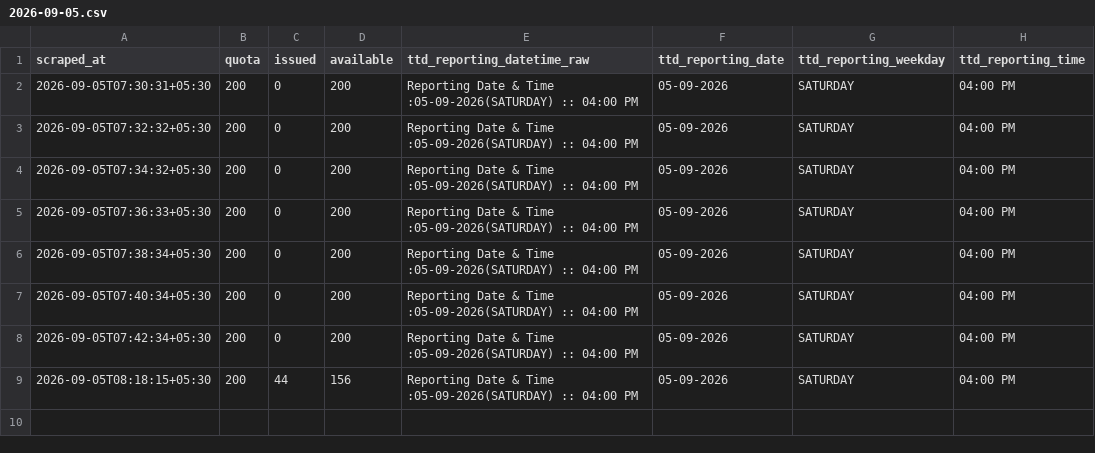
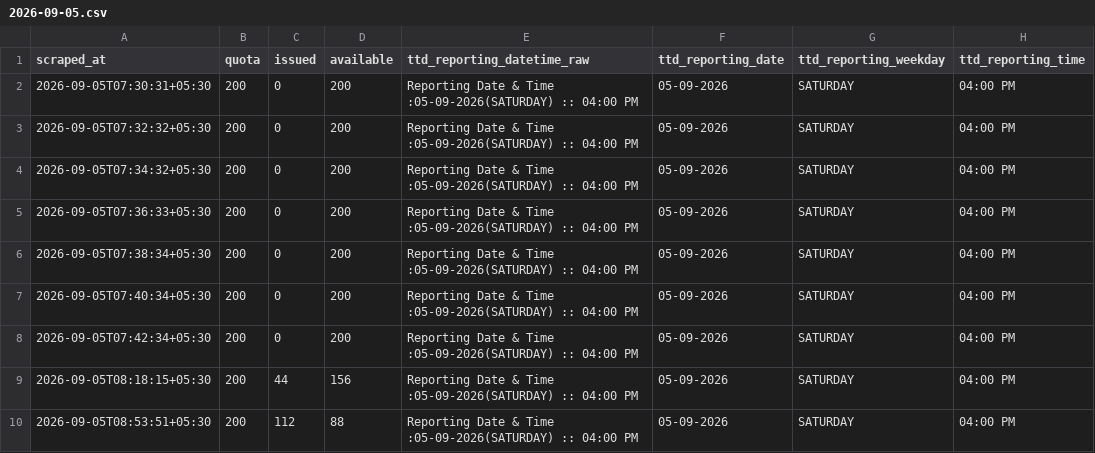
Before and after one commit to vamsikrishnamvk/tirupati-darshan-tracker, a CSV file: data/srivani_airport/2026-09-05.csv, drawn as a sheet.

Commit message:
data: merge local 2-min samples (2026-09-05 09:10 IST)

```diff
--- a/data/srivani_airport/2026-09-05.csv
+++ b/data/srivani_airport/2026-09-05.csv
@@ -9 +9,2 @@ scraped_at,quota,issued,available,ttd_reporting_datetime_raw,ttd_reporting_date,
 2026-09-05T08:18:15+05:30,200,44,156,Reporting Date & Time :05-09-2026(SATURDAY) :: 04:00 PM,05-09-2026,SATURDAY,04:00 PM
+2026-09-05T08:53:51+05:30,200,112,88,Reporting Date & Time :05-09-2026(SATURDAY) :: 04:00 PM,05-09-2026,SATURDAY,04:00 PM
```
Also changed, not shown: 1 other file.
